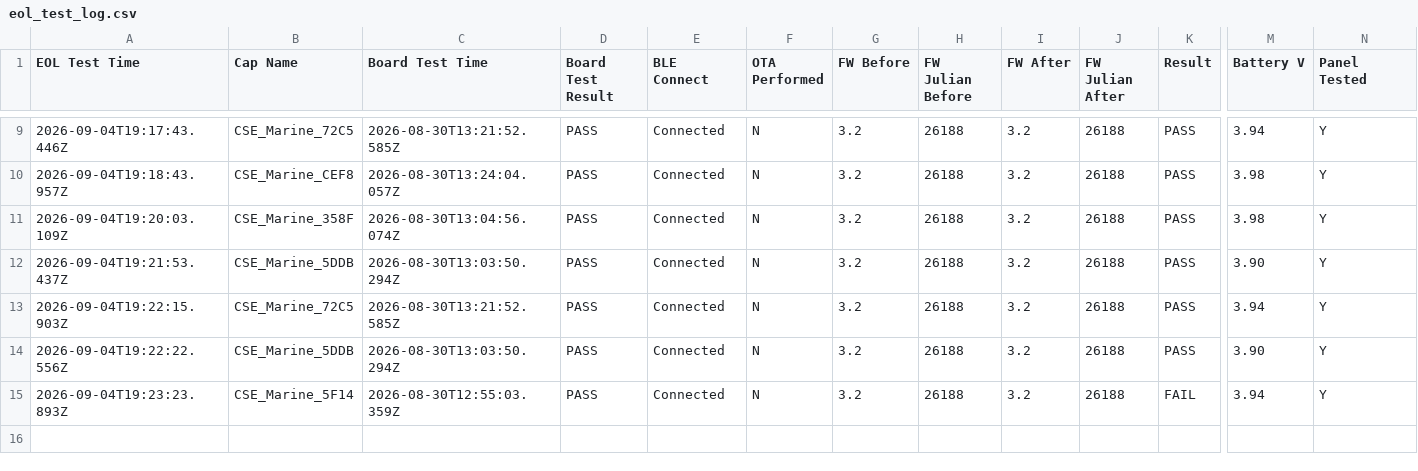
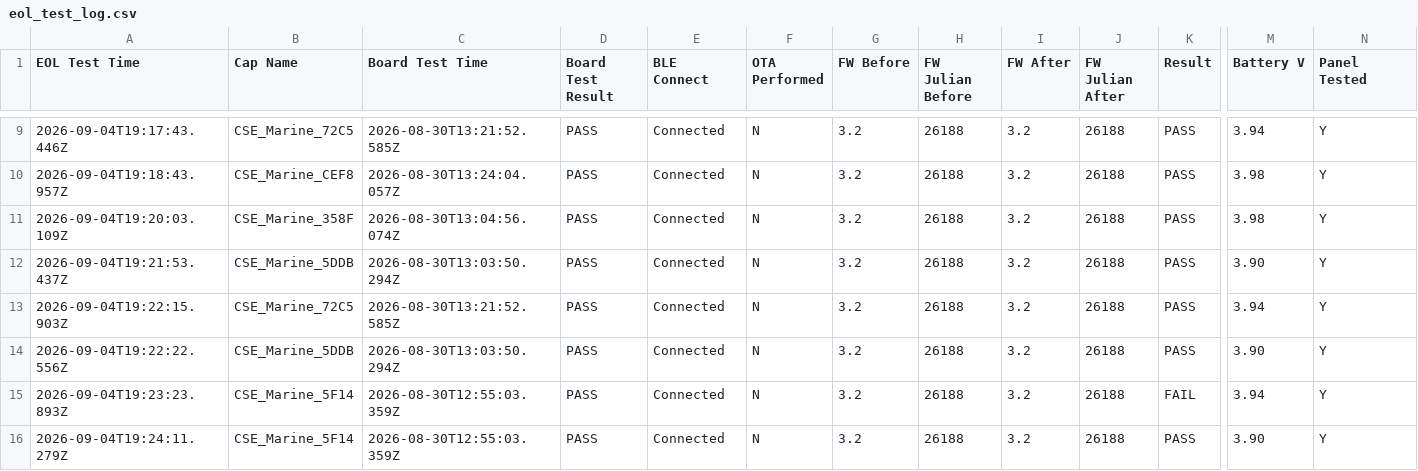
Before and after one commit to gmiedema-cse/cse-log-receiver-, a CSV file: EOL-testing/eol_test_log.csv, drawn as a sheet; only a part is shown, gaps mark what is left out; rows hold the shown columns only; the diff names each change by its address in the sheet, - before the commit and + after, or states it on an @@ line.

Commit message:
Update EOL test log (15 results)

```diff
--- a/EOL-testing/eol_test_log.csv
+++ b/EOL-testing/eol_test_log.csv
+row 16: 2026-09-04T19:24:11.279Z | CSE_Marine_5F14 | 2026-08-30T12:55:03.359Z | PASS | Connected | N | 3.2 | 26188 | 3.2 | 26188 | PASS | 3.90 | Y
```
